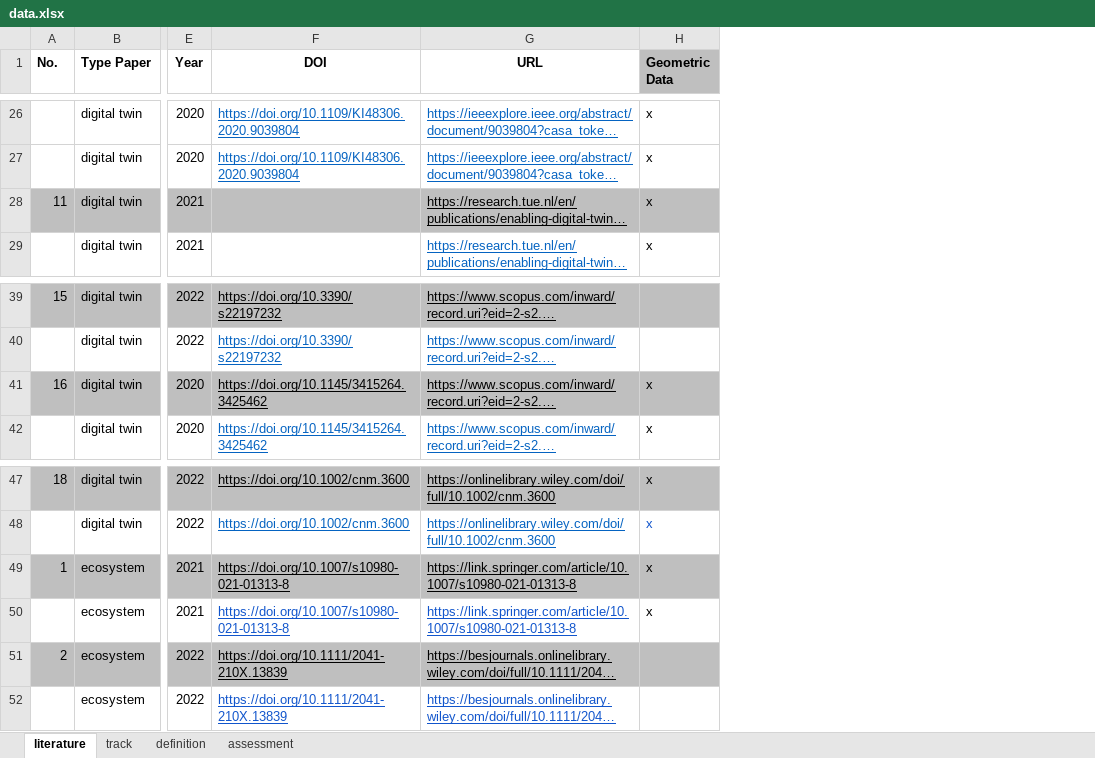
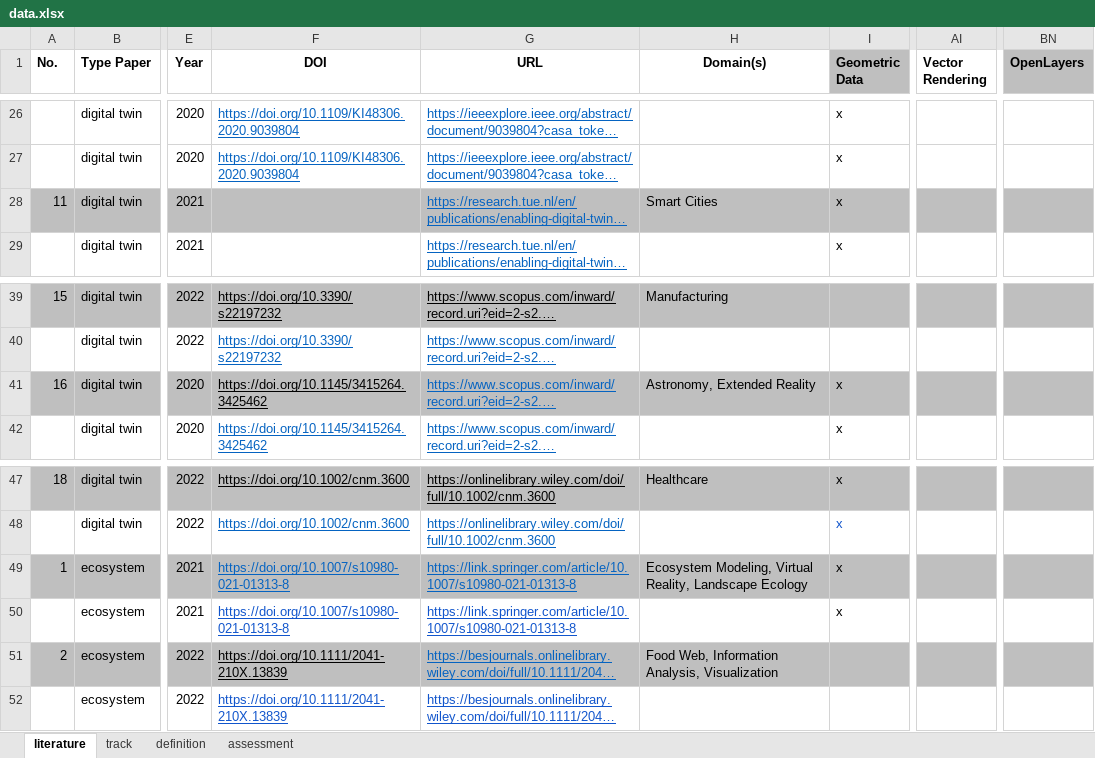
Before and after one commit to adeelaashraf/visualization_DTs_ecosystems, an Excel workbook: public/data.xlsx, sheet literature, drawn as a sheet; only a part is shown, gaps mark what is left out; long unchanged cells end in …; values as stored, in another font and other column widths than the file's, no borders; the diff covers the shown part only; the diff names each change by its address in the sheet, - before the commit and + after, or states it on an @@ line.

Commit message:
Update 'data.xlsx' + Update & fixes Python scripts + Domain functionality

```diff
--- a/public/data.xlsx (sheet literature)
+++ b/public/data.xlsx (sheet literature)
+column H (Domain(s)), row 28: Smart Cities; rows 39-41: Manufacturing |  | Astronomy, Extended Reality; rows 47-51: Healthcare |  | Ecosystem Modeling, Virtual Reality, Landscape Ecology |  | Food Web, Information Analysis, Visualization
+column AI (Vector Rendering), empty
+column BN (OpenLayers), empty
-G28 text colour: black
+G28 text colour: #0563C1
-G41 text colour: black
+G41 text colour: #0563C1
-F49:G49 text colour: black
+F49:G49 text colour: #0563C1
-G51 text colour: black
+G51 text colour: #0563C1
```
Also changed, not shown: 2 added rows, 1 edited cell and cell formats elsewhere in this sheet, sheet definition, sheet track, formulas that keep their value, data.xlsx, 6 other files.
